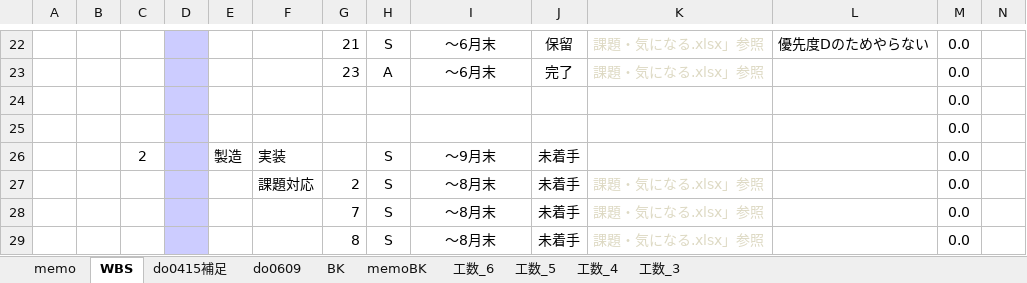
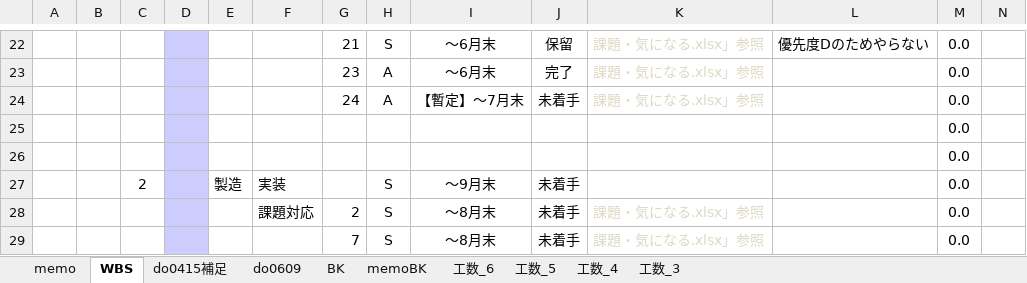
Before and after one commit to gitRock2016/WFS_Design, an Excel workbook: 99.work/TODOList.xlsx, sheet WBS, drawn as a sheet; only a part is shown, gaps mark what is left out; the shorter side is filled out with more unchanged rows; values as stored, in another font and other column widths than the file's, no borders; conditional formats not drawn; rows hold the shown columns only; the diff names each change by its address in the sheet, - before the commit and + after, or states it on an @@ line.

```diff
--- a/99.work/TODOList.xlsx (sheet WBS)
+++ b/99.work/TODOList.xlsx (sheet WBS)
+row 24:  |  |  |  |  |  | 24 | A | 【暫定】～7月末 | 未着手 | 課題・気になる.xlsx」参照 |  | 0.0
```
Also changed, not shown: formulas that keep their value, charts or pictures, 99.work/課題・気になる.xlsx.
